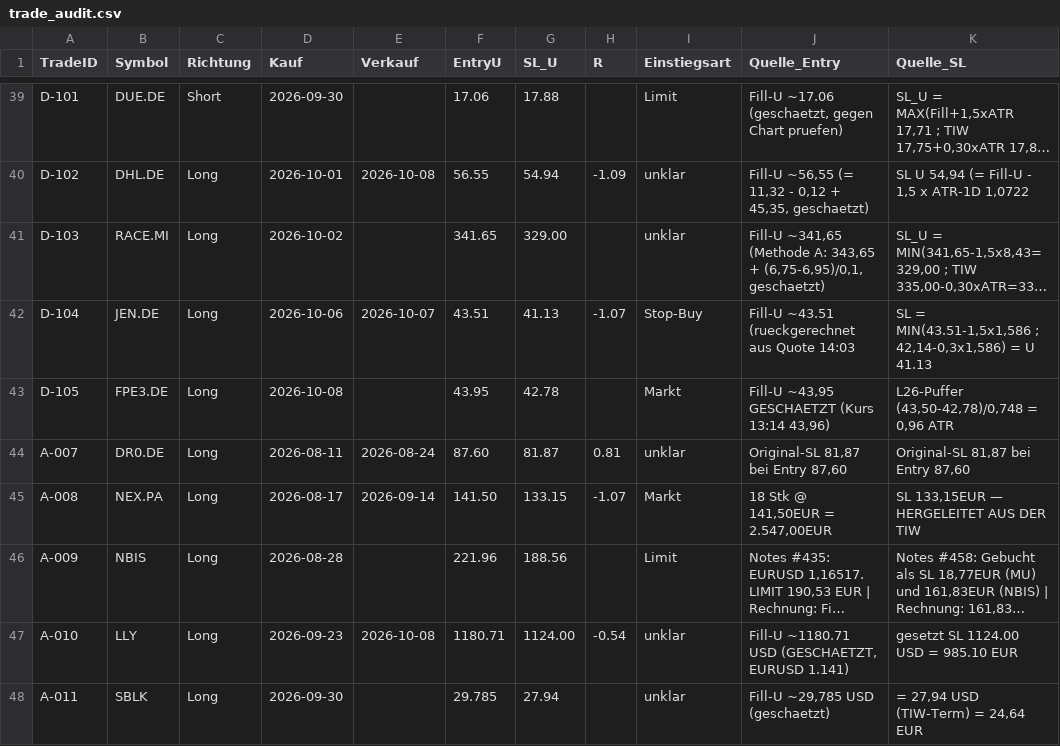
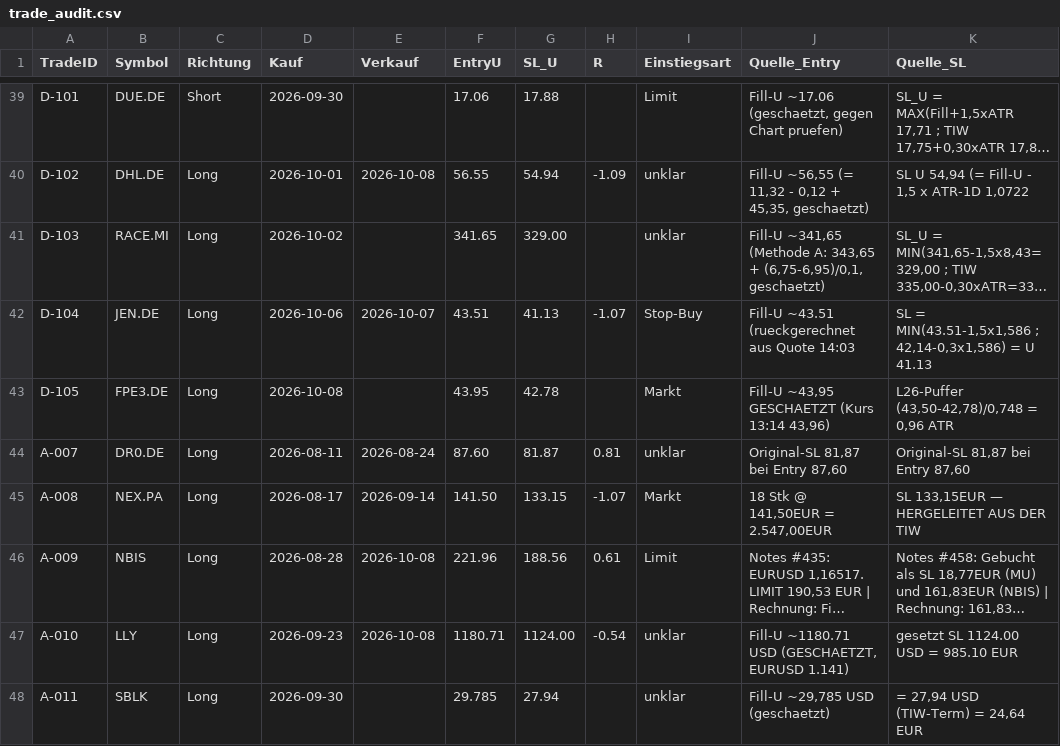
Before and after one commit to Mathematthias/Derivate-Trading-Automatisierung, a CSV file: marketdata-pipeline/state/trade_audit.csv, drawn as a sheet; only a part is shown, gaps mark what is left out; long unchanged cells end in …; the diff names each change by its address in the sheet, - before the commit and + after, or states it on an @@ line.

```diff
--- a/marketdata-pipeline/state/trade_audit.csv
+++ b/marketdata-pipeline/state/trade_audit.csv
-E46 (Verkauf): (empty)
+E46 (Verkauf): 2026-10-08
-H46 (R): (empty)
+H46 (R): 0.61
```
